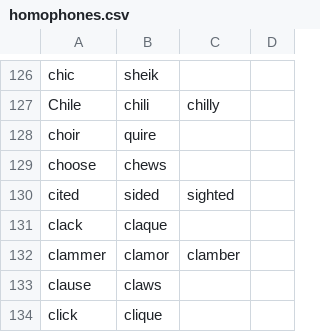
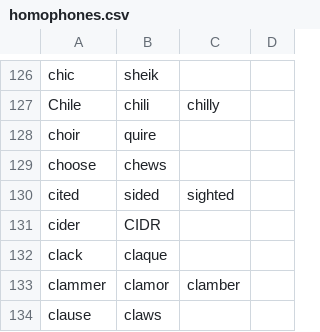
Before and after one commit to imochoa/community, a CSV file: core/homophones/homophones.csv, drawn as a sheet; only a part is shown, gaps mark what is left out; the shorter side is filled out with more unchanged rows; the diff names each change by its address in the sheet, - before the commit and + after, or states it on an @@ line.

Commit message:
New homophone

```diff
--- a/core/homophones/homophones.csv
+++ b/core/homophones/homophones.csv
+row 131: cider | CIDR
```
